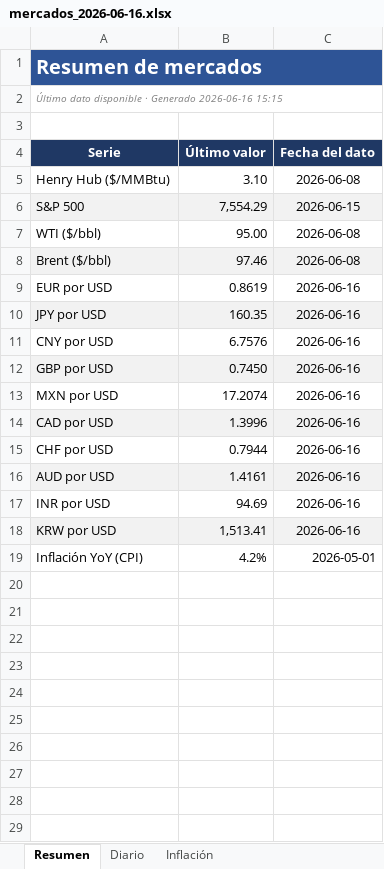
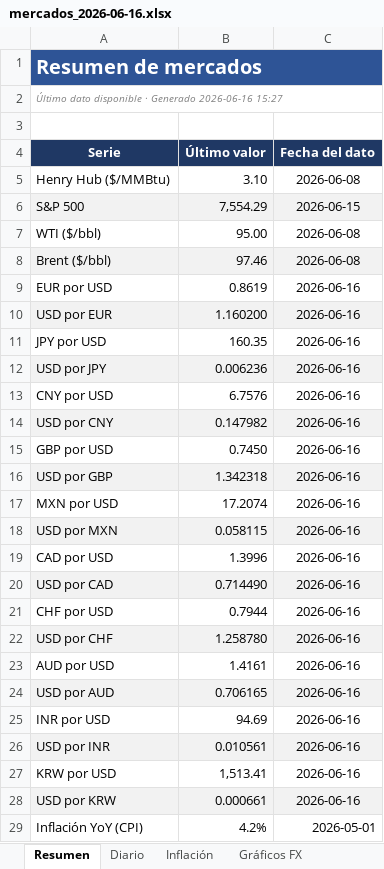
Before and after one commit to benjany2011-sys/Indicators, an Excel workbook: resultados/mercados_2026-06-16.xlsx, sheet Resumen, drawn as a sheet; values as stored, in another font and other column widths than the file's, no borders; addresses are those after the commit; the diff names each change by its address in the sheet, - before the commit and + after, or states it on an @@ line.

```diff
--- a/resultados/mercados_2026-06-16.xlsx (sheet Resumen)
+++ b/resultados/mercados_2026-06-16.xlsx (sheet Resumen)
+sheet tab: Gráficos FX
-A2 (Serie): …Generado 2026-06-16 15:15
+A2 (Serie): …Generado 2026-06-16 15:27
+row 10: USD por EUR | 1.160200 | 2026-06-16
-A11:C11 fill: #F2F2F2
+A11:C11 fill: none
+row 12: USD por JPY | 0.006236 | 2026-06-16
+row 14: USD por CNY | 0.147982 | 2026-06-16
-A15:C15 fill: #F2F2F2
+A15:C15 fill: none
+row 16: USD por GBP | 1.342318 | 2026-06-16
+row 18: USD por MXN | 0.058115 | 2026-06-16
-A19:C19 fill: #F2F2F2
+A19:C19 fill: none
+row 20: USD por CAD | 0.714490 | 2026-06-16
+row 22: USD por CHF | 1.258780 | 2026-06-16
-A23:C23 fill: #F2F2F2
+A23:C23 fill: none
+row 24: USD por AUD | 0.706165 | 2026-06-16
+row 26: USD por INR | 0.010561 | 2026-06-16
-A27:C27 fill: #F2F2F2
+A27:C27 fill: none
+row 28: USD por KRW | 0.000661 | 2026-06-16
```
Also changed, not shown: sheet Diario, sheet Inflación, charts or pictures, resultados/mercados_reciente.xlsx, 5 other files.
